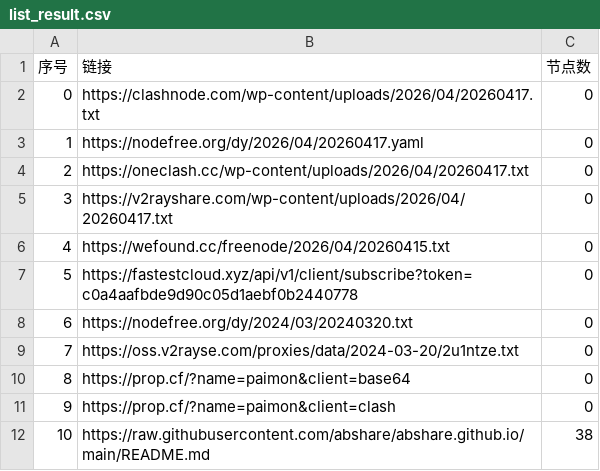
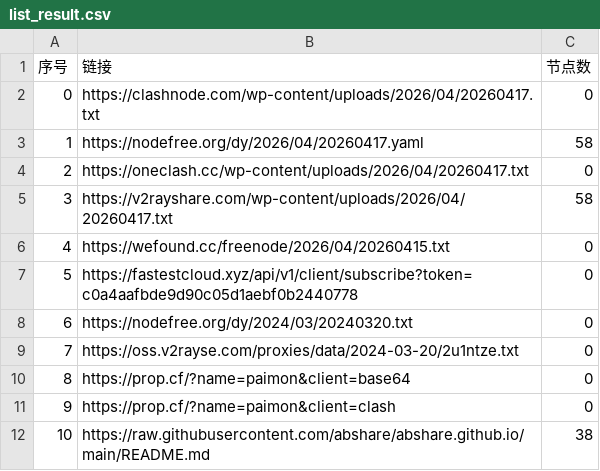
Before and after one commit to ncn2023/AutoMergePublicNodes, a CSV file: list_result.csv, drawn as a sheet; only a part is shown.

```diff
--- a/list_result.csv
+++ b/list_result.csv
@@ -2,5 +2,5 @@
 0,https://clashnode.com/wp-content/uploads/2026/04/20260417.txt,0
-1,https://nodefree.org/dy/2026/04/20260417.yaml,0
+1,https://nodefree.org/dy/2026/04/20260417.yaml,58
 2,https://oneclash.cc/wp-content/uploads/2026/04/20260417.txt,0
-3,https://v2rayshare.com/wp-content/uploads/2026/04/20260417.txt,0
+3,https://v2rayshare.com/wp-content/uploads/2026/04/20260417.txt,58
 4,https://wefound.cc/freenode/2026/04/20260415.txt,0
```
Also changed, not shown: 4 other files.
